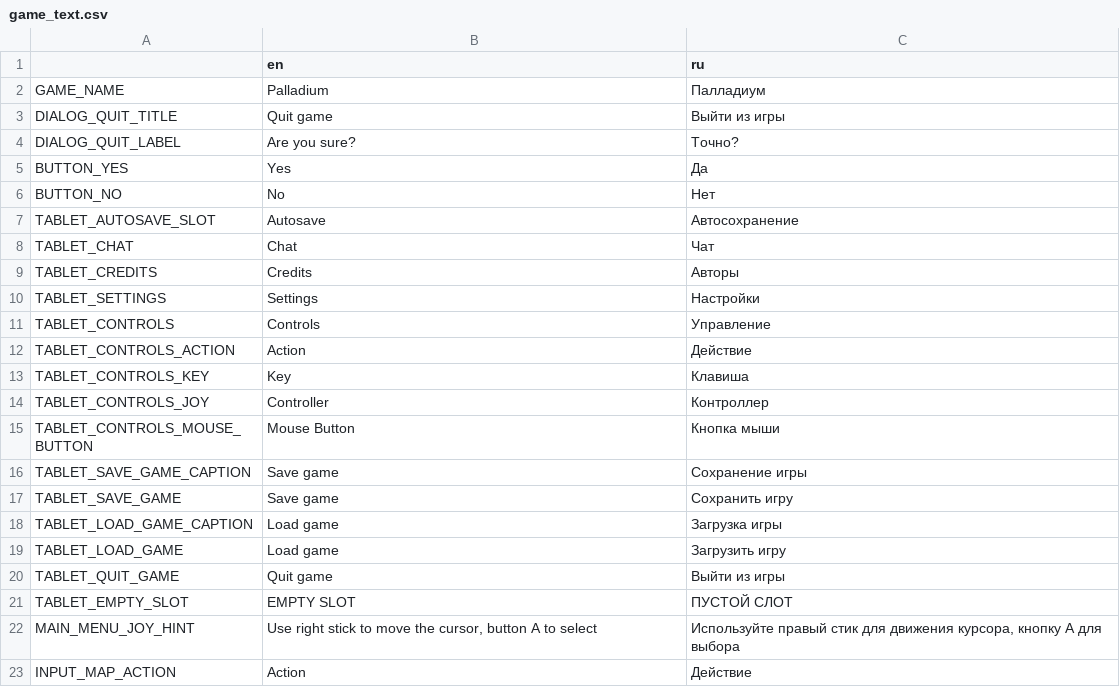
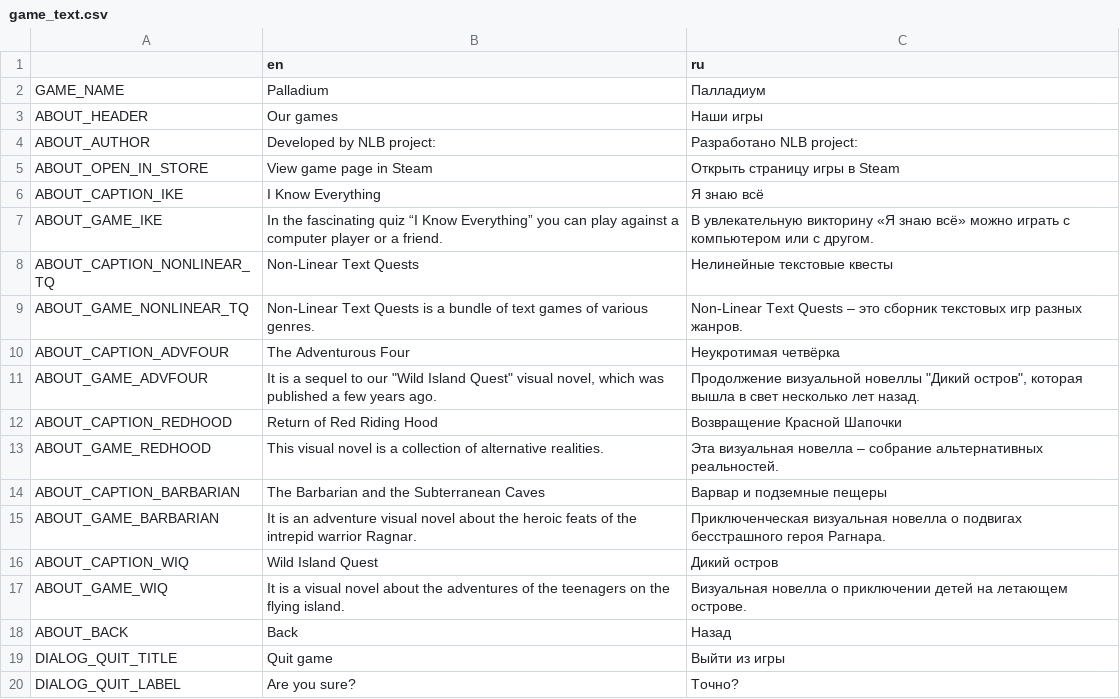
Before and after one commit to Antokolos/palladium3d-demo, a CSV file: game_text.csv, drawn as a sheet; only a part is shown; the shorter side is filled out with more unchanged rows.

Commit message:
Our games screen

```diff
--- a/game_text.csv
+++ b/game_text.csv
@@ -2,2 +2,18 @@
 "GAME_NAME","Palladium","Палладиум"
+"ABOUT_HEADER","Our games","Наши игры"
+"ABOUT_AUTHOR","Developed by NLB project:","Разработано NLB project:"
+"ABOUT_OPEN_IN_STORE","View game page in Steam","Открыть страницу игры в Steam"
+"ABOUT_CAPTION_IKE","I Know Everything","Я знаю всё"
+"ABOUT_GAME_IKE","In the fascinating quiz “I Know Everything” you can play against a computer player or a friend.","В увлекательную викторину «Я знаю всё» можно играть с компьютером или с другом."
+"ABOUT_CAPTION_NONLINEAR_TQ","Non-Linear Text Quests","Нелинейные текстовые квесты"
+"ABOUT_GAME_NONLINEAR_TQ","Non-Linear Text Quests is a bundle of text games of various genres.","Non-Linear Text Quests – это сборник текстовых игр разных жанров."
+"ABOUT_CAPTION_ADVFOUR","The Adventurous Four","Неукротимая четвёрка"
+"ABOUT_GAME_ADVFOUR","It is a sequel to our ""Wild Island Quest"" visual novel, which was published a few years ago.","Продолжение визуальной новеллы ""Дикий остров"", которая вышла в свет несколько лет назад."
+"ABOUT_CAPTION_REDHOOD","Return of Red Riding Hood","Возвращение Красной Шапочки"
+"ABOUT_GAME_REDHOOD","This visual novel is a collection of alternative realities.","Эта визуальная новелла – собрание альтернативных реальностей."
+"ABOUT_CAPTION_BARBARIAN","The Barbarian and the Subterranean Caves","Варвар и подземные пещеры"
+"ABOUT_GAME_BARBARIAN","It is an adventure visual novel about the heroic feats of the intrepid warrior Ragnar.","Приключенческая визуальная новелла о подвигах бесстрашного героя Рагнара."
+"ABOUT_CAPTION_WIQ","Wild Island Quest","Дикий остров"
+"ABOUT_GAME_WIQ","It is a visual novel about the adventures of the teenagers on the flying island.","Визуальная новелла о приключении детей на летающем острове."
+"ABOUT_BACK","Back","Назад"
 "DIALOG_QUIT_TITLE","Quit game","Выйти из игры"
```
Also changed, not shown: 21 other files.
